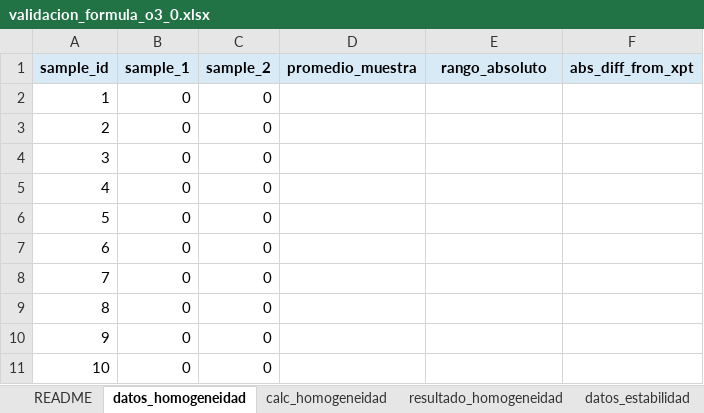
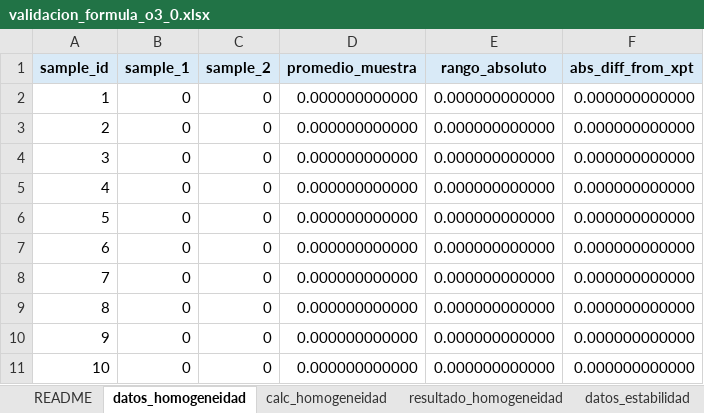
Before and after one commit to willl182/pt_app, an Excel workbook: validation_1/validation/excel/validacion_o3/formulas/validacion_formula_o3_0.xlsx, sheet datos_homogeneidad, drawn as a sheet; values as stored, in another font and other column widths than the file's, no borders; the diff names each change by its address in the sheet, - before the commit and + after, or states it on an @@ line.

```diff
--- a/validation_1/validation/excel/validacion_o3/formulas/validacion_formula_o3_0.xlsx (sheet datos_homogeneidad)
+++ b/validation_1/validation/excel/validacion_o3/formulas/validacion_formula_o3_0.xlsx (sheet datos_homogeneidad)
-D2:D11 (promedio_muestra): (empty)
+D2:D11 (promedio_muestra): 0.000000000000
-E2:E11 (rango_absoluto): (empty)
+E2:E11 (rango_absoluto): 0.000000000000
-F2:F11 (abs_diff_from_xpt): (empty)
+F2:F11 (abs_diff_from_xpt): 0.000000000000
```
Also changed, not shown: sheet resultado_homogeneidad, sheet resultado_estabilidad, sheet validacion_final, sheet calc_homogeneidad, sheet calc_estabilidad, sheet datos_participantes, 3 more sheets, formulas that keep their value, validation_1/validation/excel/validacion_o3/formulas/validacion_formula_o3_180.xlsx, validation_1/validation/excel/validacion_o3/formulas/validacion_formula_o3_80.xlsx, 5 other files.
